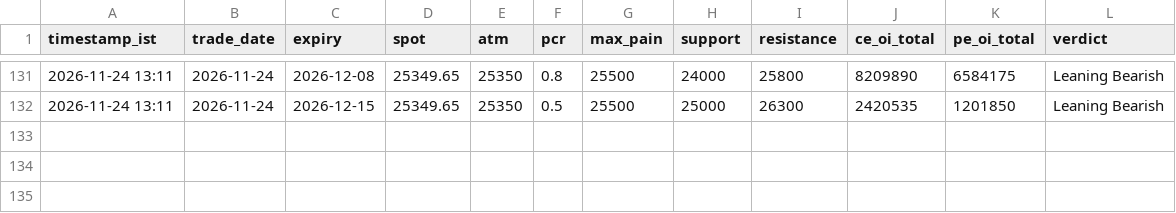
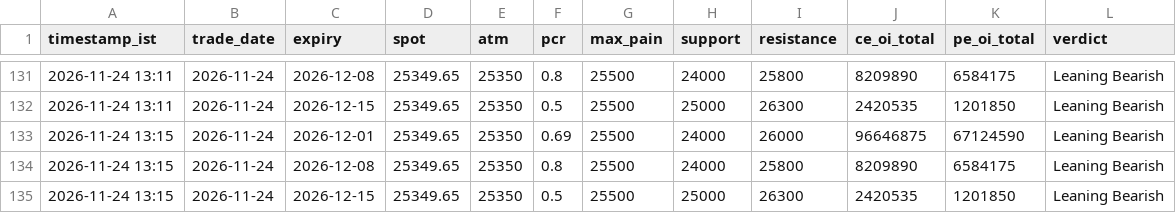
Before and after one commit to ddtambe/Nifty50_Options, a CSV file: data/2026-11-24/summary.csv, drawn as a sheet; only a part is shown, gaps mark what is left out; the diff names each change by its address in the sheet, - before the commit and + after, or states it on an @@ line.

```diff
--- a/data/2026-11-24/summary.csv
+++ b/data/2026-11-24/summary.csv
+row 133: 2026-11-24 13:15 | 2026-11-24 | 2026-12-01 | 25349.65 | 25350 | 0.69 | 25500 | 24000 | 26000 | 96646875 | 67124590 | Leaning Bearish
+row 134: 2026-11-24 13:15 | 2026-11-24 | 2026-12-08 | 25349.65 | 25350 | 0.8 | 25500 | 24000 | 25800 | 8209890 | 6584175 | Leaning Bearish
+row 135: 2026-11-24 13:15 | 2026-11-24 | 2026-12-15 | 25349.65 | 25350 | 0.5 | 25500 | 25000 | 26300 | 2420535 | 1201850 | Leaning Bearish
```
Also changed, not shown: data/2026-11-24/2026-12-01_raw.csv, data/2026-11-24/2026-12-08_raw.csv, 4 other files.
